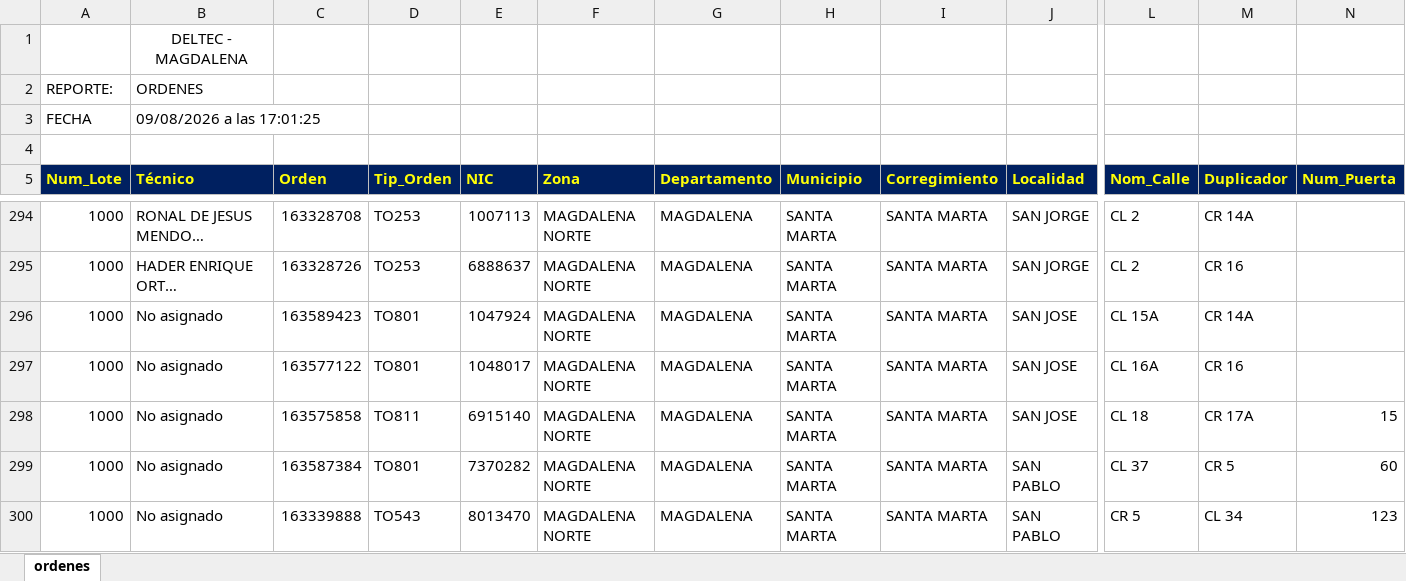
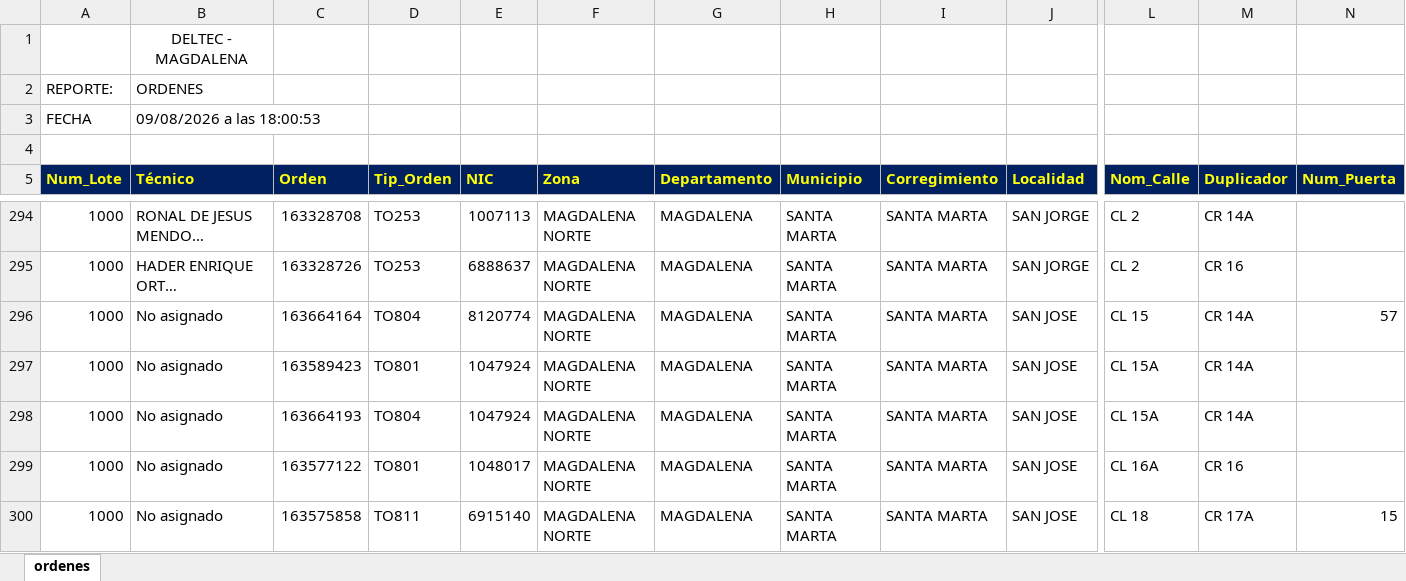
Before and after one commit to vikano27-debug/Dashboard_ING_VOA, an Excel workbook: siprem_latest.xlsx, sheet ordenes, drawn as a sheet; only a part is shown, gaps mark what is left out; the shorter side is filled out with more unchanged rows; long unchanged cells end in …; values as stored, in another font and other column widths than the file's, no borders; rows hold the shown columns only; the diff names each change by its address in the sheet, - before the commit and + after, or states it on an @@ line.

Commit message:
Actualizacion automatica SIPREM y Casuistica

```diff
--- a/siprem_latest.xlsx (sheet ordenes)
+++ b/siprem_latest.xlsx (sheet ordenes)
-B3 (Técnico): 09/08/2026 a las 17:01:25
+B3 (Técnico): 09/08/2026 a las 18:00:53
+row 296: 1000 | No asignado | 163664164 | TO804 | 8120774 | MAGDALENA NORTE | MAGDALENA | SANTA MARTA | SANTA MARTA | SAN JOSE | CL 15 | CR 14A | 57
+row 298: 1000 | No asignado | 163664193 | TO804 | 1047924 | MAGDALENA NORTE | MAGDALENA | SANTA MARTA | SANTA MARTA | SAN JOSE | CL 15A | CR 14A
```
